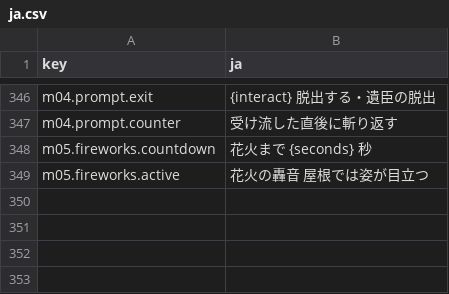
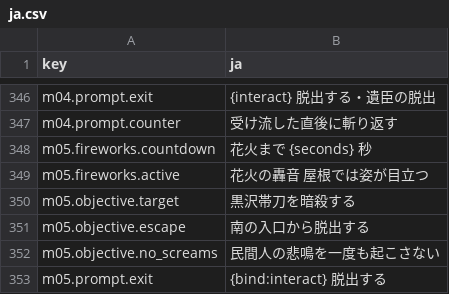
Before and after one commit to Saber5656/divine-punishment, a CSV file: data/text/ja.csv, drawn as a sheet; only a part is shown, gaps mark what is left out; the diff names each change by its address in the sheet, - before the commit and + after, or states it on an @@ line.

Commit message:
feat(m05): connect festival objectives lanterns and naruko loadout

```diff
--- a/data/text/ja.csv
+++ b/data/text/ja.csv
+row 350: m05.objective.target | 黒沢帯刀を暗殺する
+row 351: m05.objective.escape | 南の入口から脱出する
+row 352: m05.objective.no_screams | 民間人の悲鳴を一度も起こさない
+row 353: m05.prompt.exit | {bind:interact} 脱出する
```
Also changed, not shown: 8 other files.
